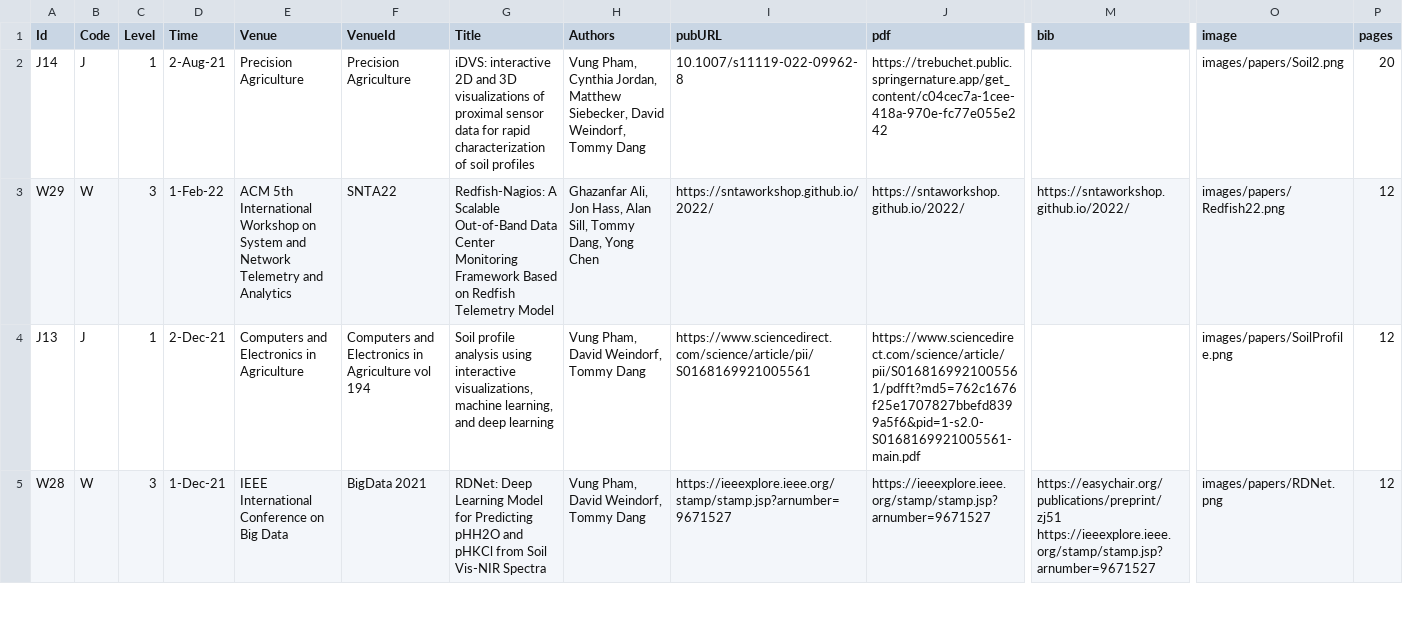
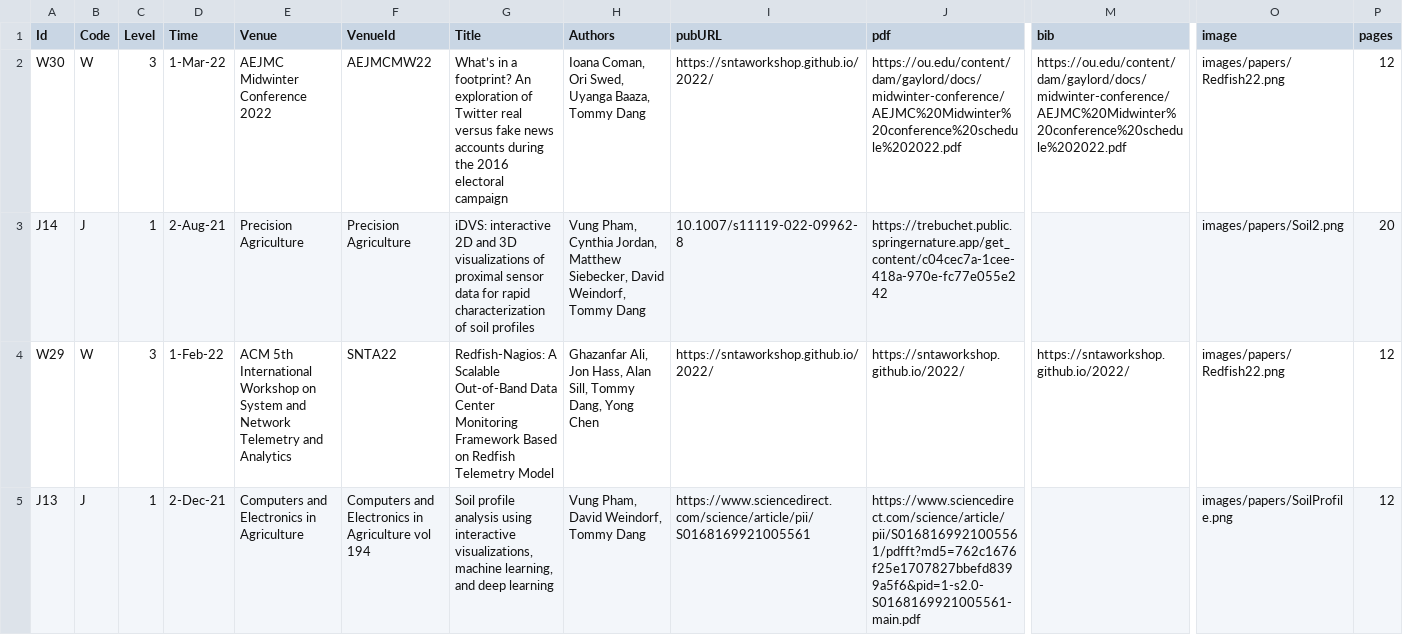
Before and after one commit to iDataVisualizationLab/idatavisualizationlab.github.io, a TSV file: data/publication.tsv, drawn as a sheet; only a part is shown, gaps mark what is left out; the shorter side is filled out with more unchanged rows; rows hold the shown columns only; the diff names each change by its address in the sheet, - before the commit and + after, or states it on an @@ line.

Commit message:
Update publication.tsv

```diff
--- a/data/publication.tsv
+++ b/data/publication.tsv
+row 2: W30 | W | 3 | 1-Mar-22 | AEJMC Midwinter Conference 2022 | AEJMCMW22 | What’s in a footprint? An exploration of Twitter real versus fake news accounts during the 2016 electoral campaign | Ioana Coman, Ori Swed, Uyanga Baaza, Tommy Dang | https://sntaworkshop.github.io/2022/ | https://ou.edu/content/dam/gaylord/docs/midwinter-conference/AEJMC%20Midwinter%20conference%20schedule%202022.pdf | https://ou.edu/content/dam/gaylord/docs/midwinter-conference/AEJMC%20Midwinter%20conference%20schedule%202022.pdf | images/papers/Redfish22.png | 12
```
